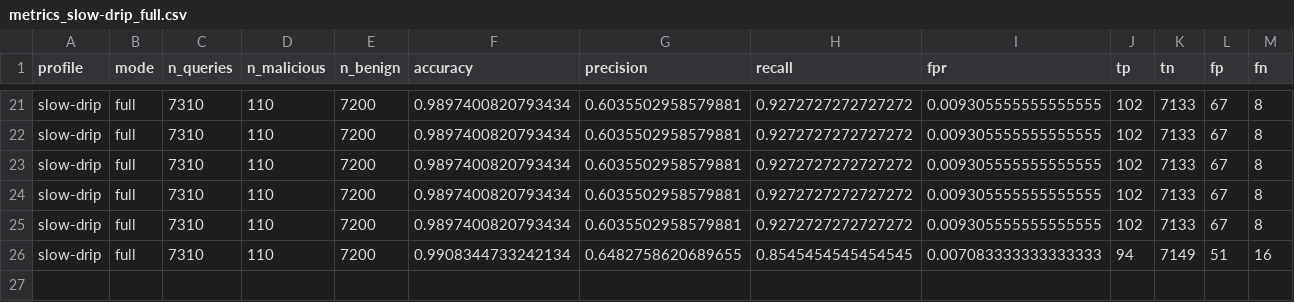
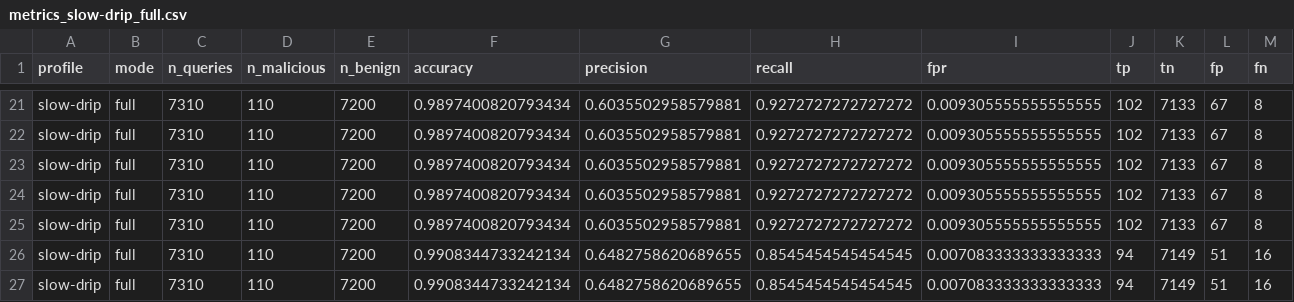
Before and after one commit to Tamil05t/Exfiltrap, a CSV file: eval/results/metrics_slow-drip_full.csv, drawn as a sheet; only a part is shown, gaps mark what is left out; rows hold the shown columns only; the diff names each change by its address in the sheet, - before the commit and + after, or states it on an @@ line.

```diff
--- a/eval/results/metrics_slow-drip_full.csv
+++ b/eval/results/metrics_slow-drip_full.csv
+row 27: slow-drip | full | 7310 | 110 | 7200 | 0.9908344733242134 | 0.6482758620689655 | 0.8545454545454545 | 0.007083333333333333 | 94 | 7149 | 51 | 16
```
Also changed, not shown: eval/results/metrics_benign_rf-only.csv, eval/results/metrics_fast_full.csv, 9 other files.
